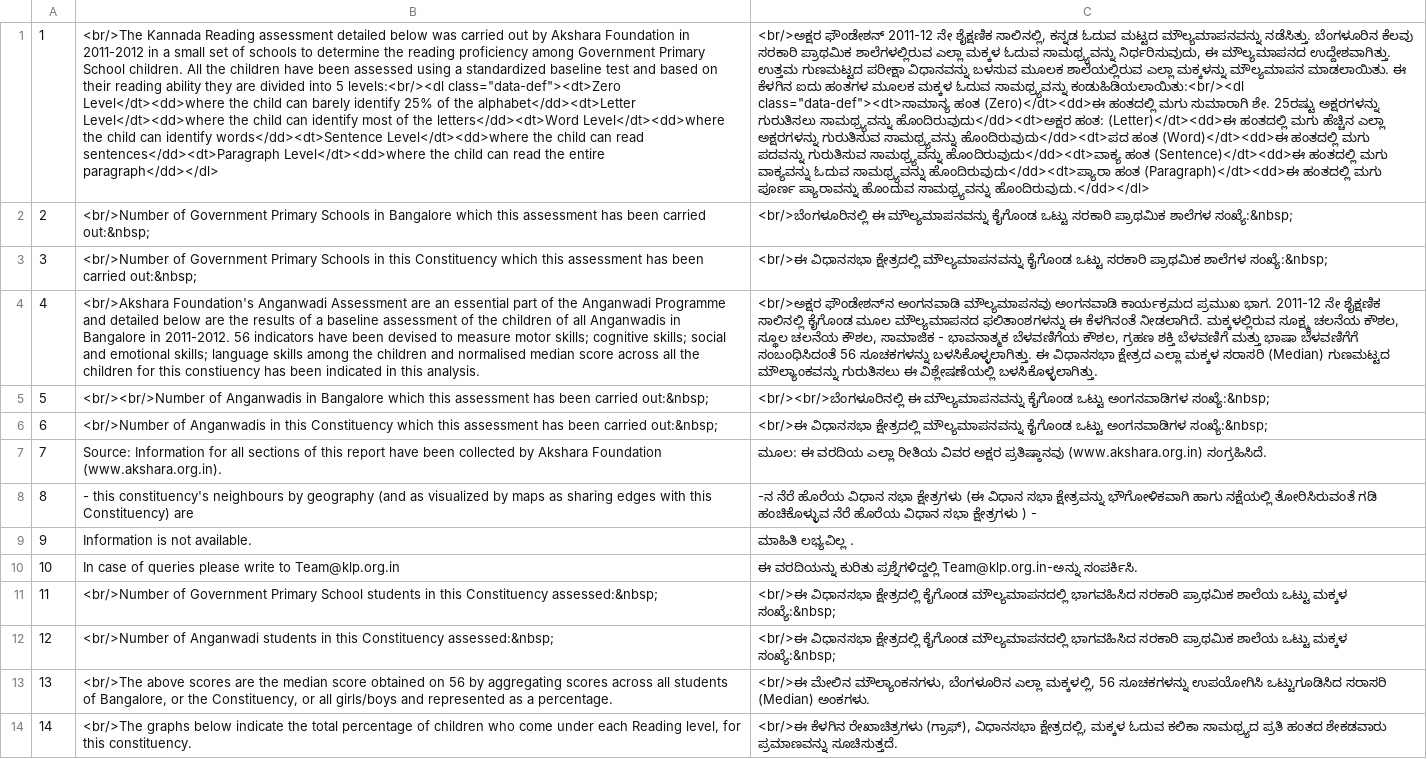
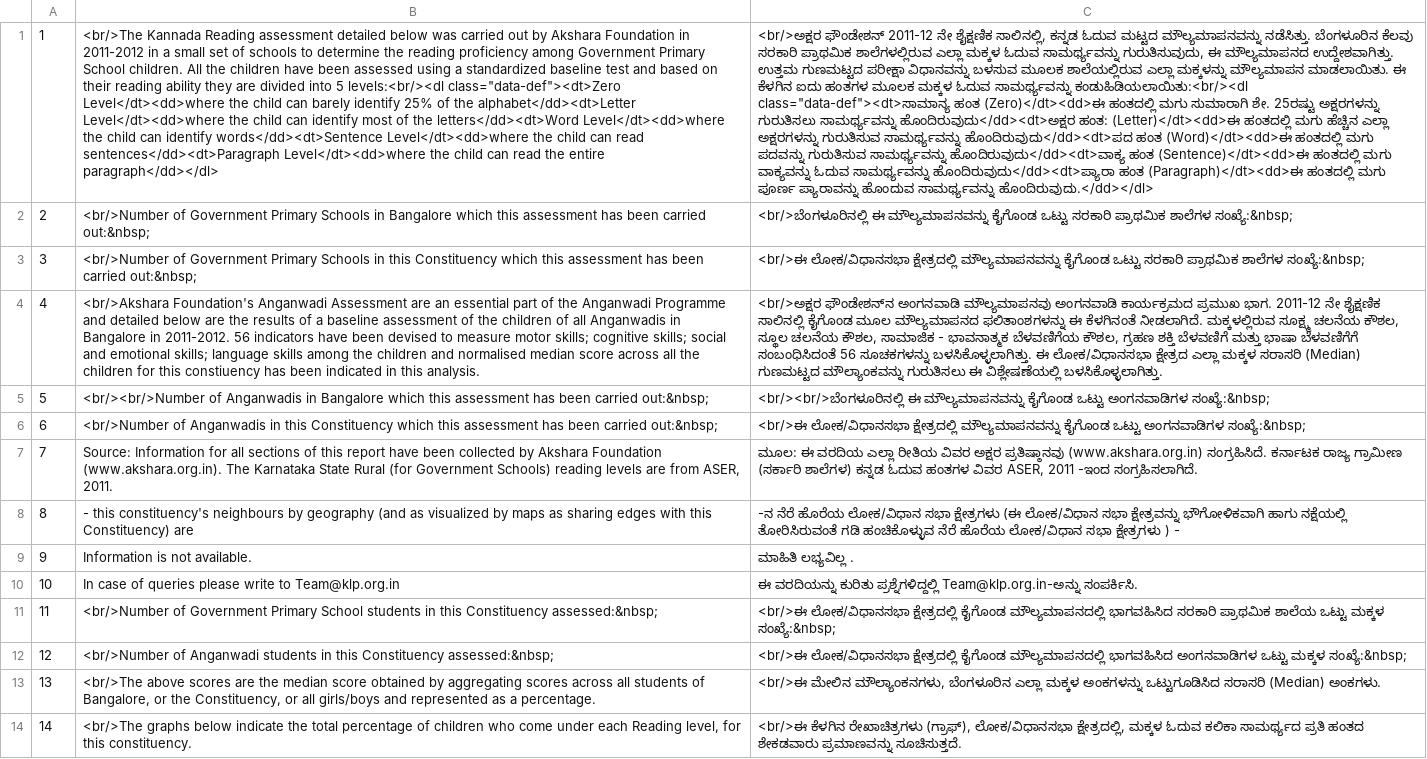
Before and after one commit to klpdotorg/old_klpreports, a CSV file: translations/learn_translations_text.csv, drawn as a sheet; the diff names each change by its address in the sheet, - before the commit and + after, or states it on an @@ line.

```diff
--- a/translations/learn_translations_text.csv
+++ b/translations/learn_translations_text.csv
-C1: …ಮಕ್ಕಳ ಓದುವ ಸಾಮಥ್ರ್ಯವನ್ನು ನಿರ್ಧರಿಸುವುದು, ಈ ಮೌಲ್ಯಮಾಪನದ ಉದ್ದೇಶವಾಗಿತ್ತು. ಉತ್ತಮ ಗುಣಮಟ್ಟದ ಪರೀಕ್ಷಾ ವಿಧಾನವನ್ನು ಬಳಸುವ ಮೂಲಕ ಶಾಲೆಯಲ್ಲಿರುವ ಎಲ್ಲಾ ಮಕ್ಕಳನ್ನು ಮೌಲ್ಯಮಾಪನ ಮಾಡಲಾಯಿತು. ಈ ಕೆಳಗಿನ ಐದು ಹಂತಗಳ ಮೂಲಕ ಮಕ್ಕಳ ಓದುವ ಸಾಮಥ್ರ್ಯವನ್ನು ಕಂಡುಹಿಡಿಯಲಾಯಿತು:<br/><dl class="data-def"><dt>ಸಾಮಾನ್ಯ ಹಂತ (Zero)</dt><dd>ಈ ಹಂತದಲ್ಲಿ ಮಗು ಸುಮಾರಾಗಿ ಶೇ. 25ರಷ್ಟು ಅಕ್ಷರಗಳನ್ನು ಗುರುತಿಸಲು ಸಾಮಥ್ರ್ಯವನ್ನು ಹೊಂದಿರುವುದು</dd><dt>ಅಕ್ಷರ ಹಂತ: (Letter)</dt><dd>ಈ ಹಂತದಲ್ಲಿ ಮಗು ಹೆಚ್ಚಿನ ಎಲ್ಲಾ ಅಕ್ಷರಗಳನ್ನು ಗುರುತಿಸುವ ಸಾಮಥ್ರ್ಯವನ್ನು ಹೊಂದಿರುವುದು</dd><dt>ಪದ ಹಂತ (Word)</dt><dd>ಈ ಹಂತದಲ್ಲಿ ಮಗು ಪದವನ್ನು ಗುರುತಿಸುವ ಸಾಮಥ್ರ್ಯವನ್ನು ಹೊಂದಿರುವುದು</dd><dt>ವಾಕ್ಯ ಹಂತ (Sentence)</dt><dd>ಈ ಹಂತದಲ್ಲಿ ಮಗು ವಾಕ್ಯವನ್ನು ಓದುವ ಸಾಮಥ್ರ್ಯವನ್ನು ಹೊಂದಿರುವುದು</dd><dt>ಪ್ಯಾರಾ ಹಂತ (Paragraph)</dt><dd>ಈ ಹಂತದಲ್ಲಿ ಮಗು ಪೂರ್ಣ ಪ್ಯಾರಾವನ್ನು ಹೊಂದುವ ಸಾಮಥ್ರ್ಯವನ್ನು ಹೊಂದಿರುವುದು.</dd></dl>
+C1: …ಮಕ್ಕಳ ಓದುವ ಸಾಮರ್ಥ್ಯವನ್ನು ಗುರುತಿಸುವುದು, ಈ ಮೌಲ್ಯಮಾಪನದ ಉದ್ದೇಶವಾಗಿತ್ತು. ಉತ್ತಮ ಗುಣಮಟ್ಟದ ಪರೀಕ್ಷಾ ವಿಧಾನವನ್ನು ಬಳಸುವ ಮೂಲಕ ಶಾಲೆಯಲ್ಲಿರುವ ಎಲ್ಲಾ ಮಕ್ಕಳನ್ನು ಮೌಲ್ಯಮಾಪನ ಮಾಡಲಾಯಿತು. ಈ ಕೆಳಗಿನ ಐದು ಹಂತಗಳ ಮೂಲಕ ಮಕ್ಕಳ ಓದುವ ಸಾಮರ್ಥ್ಯವನ್ನು ಕಂಡುಹಿಡಿಯಲಾಯಿತು:<br/><dl class="data-def"><dt>ಸಾಮಾನ್ಯ ಹಂತ (Zero)</dt><dd>ಈ ಹಂತದಲ್ಲಿ ಮಗು ಸುಮಾರಾಗಿ ಶೇ. 25ರಷ್ಟು ಅಕ್ಷರಗಳನ್ನು ಗುರುತಿಸಲು ಸಾಮರ್ಥ್ಯವನ್ನು ಹೊಂದಿರುವುದು</dd><dt>ಅಕ್ಷರ ಹಂತ: (Letter)</dt><dd>ಈ ಹಂತದಲ್ಲಿ ಮಗು ಹೆಚ್ಚಿನ ಎಲ್ಲಾ ಅಕ್ಷರಗಳನ್ನು ಗುರುತಿಸುವ ಸಾಮರ್ಥ್ಯವನ್ನು ಹೊಂದಿರುವುದು</dd><dt>ಪದ ಹಂತ (Word)</dt><dd>ಈ ಹಂತದಲ್ಲಿ ಮಗು ಪದವನ್ನು ಗುರುತಿಸುವ ಸಾಮರ್ಥ್ಯವನ್ನು ಹೊಂದಿರುವುದು</dd><dt>ವಾಕ್ಯ ಹಂತ (Sentence)</dt><dd>ಈ ಹಂತದಲ್ಲಿ ಮಗು ವಾಕ್ಯವನ್ನು ಓದುವ ಸಾಮರ್ಥ್ಯವನ್ನು ಹೊಂದಿರುವುದು</dd><dt>ಪ್ಯಾರಾ ಹಂತ (Paragraph)</dt><dd>ಈ ಹಂತದಲ್ಲಿ ಮಗು ಪೂರ್ಣ ಪ್ಯಾರಾವನ್ನು ಹೊಂದುವ ಸಾಮರ್ಥ್ಯವನ್ನು ಹೊಂದಿರುವುದು.</dd></dl>
-C3: <br/>ಈ ವಿಧಾನಸಭಾ ಕ್ಷೇತ್ರದಲ್ಲಿ ಮೌಲ್ಯಮಾಪನವನ್ನು…
+C3: <br/>ಈ ಲೋಕ/ವಿಧಾನಸಭಾ ಕ್ಷೇತ್ರದಲ್ಲಿ ಮೌಲ್ಯಮಾಪನವನ್ನು…
-C4: …ಬಳಸಿಕೊಳ್ಳಲಾಗಿತ್ತು. ಈ ವಿಧಾನಸಭಾ ಕ್ಷೇತ್ರದ ಎಲ್ಲಾ…
+C4: …ಬಳಸಿಕೊಳ್ಳಲಾಗಿತ್ತು. ಈ ಲೋಕ/ವಿಧಾನಸಭಾ ಕ್ಷೇತ್ರದ ಎಲ್ಲಾ…
-C6: <br/>ಈ ವಿಧಾನಸಭಾ ಕ್ಷೇತ್ರದಲ್ಲಿ ಮೌಲ್ಯಮಾಪನವನ್ನು…
+C6: <br/>ಈ ಲೋಕ/ವಿಧಾನಸಭಾ ಕ್ಷೇತ್ರದಲ್ಲಿ ಮೌಲ್ಯಮಾಪನವನ್ನು…
-B7: …Foundation (www.akshara.org.in).
+B7: …Foundation (www.akshara.org.in). The Karnataka State Rural (for Government Schools) reading levels are from ASER, 2011.
-C7: …(www.akshara.org.in) ಸಂಗ್ರಹಿಸಿದೆ.
+C7: …(www.akshara.org.in) ಸಂಗ್ರಹಿಸಿದೆ. ಕರ್ನಾಟಕ ರಾಜ್ಯ ಗ್ರಾಮೀಣ (ಸರ್ಕಾರಿ ಶಾಲೆಗಳ) ಕನ್ನಡ ಓದುವ ಹಂತಗಳ ವಿವರ ASER, 2011 -ಇಂದ ಸಂಗ್ರಹಿಸಲಾಗಿದೆ.
-C8: …ನೆರೆ ಹೊರೆಯ ವಿಧಾನ ಸಭಾ ಕ್ಷೇತ್ರಗಳು (ಈ ವಿಧಾನ ಸಭಾ ಕ್ಷೇತ್ರವನ್ನು ಭೌಗೋಳಿಕವಾಗಿ ಹಾಗು ನಕ್ಷೆಯಲ್ಲಿ ತೋರಿಸಿರುವಂತೆ ಗಡಿ ಹಂಚಿಕೊಳ್ಳುವ ನೆರೆ ಹೊರೆಯ ವಿಧಾನ ಸಭಾ ಕ್ಷೇತ್ರಗಳು…
+C8: …ನೆರೆ ಹೊರೆಯ ಲೋಕ/ವಿಧಾನ ಸಭಾ ಕ್ಷೇತ್ರಗಳು (ಈ ಲೋಕ/ವಿಧಾನ ಸಭಾ ಕ್ಷೇತ್ರವನ್ನು ಭೌಗೋಳಿಕವಾಗಿ ಹಾಗು ನಕ್ಷೆಯಲ್ಲಿ ತೋರಿಸಿರುವಂತೆ ಗಡಿ ಹಂಚಿಕೊಳ್ಳುವ ನೆರೆ ಹೊರೆಯ ಲೋಕ/ವಿಧಾನ ಸಭಾ ಕ್ಷೇತ್ರಗಳು…
-C11: <br/>ಈ ವಿಧಾನಸಭಾ ಕ್ಷೇತ್ರದಲ್ಲಿ ಕೈಗೊಂಡ…
+C11: <br/>ಈ ಲೋಕ/ವಿಧಾನಸಭಾ ಕ್ಷೇತ್ರದಲ್ಲಿ ಕೈಗೊಂಡ…
-C12: <br/>ಈ ವಿಧಾನಸಭಾ ಕ್ಷೇತ್ರದಲ್ಲಿ ಕೈಗೊಂಡ ಮೌಲ್ಯಮಾಪನದಲ್ಲಿ ಭಾಗವಹಿಸಿದ ಸರಕಾರಿ ಪ್ರಾಥಮಿಕ ಶಾಲೆಯ ಒಟ್ಟು ಮಕ್ಕಳ…
+C12: <br/>ಈ ಲೋಕ/ವಿಧಾನಸಭಾ ಕ್ಷೇತ್ರದಲ್ಲಿ ಕೈಗೊಂಡ ಮೌಲ್ಯಮಾಪನದಲ್ಲಿ ಭಾಗವಹಿಸಿದ ಅಂಗನವಾಡಿಗಳ ಒಟ್ಟು ಮಕ್ಕಳ…
-B13: …score obtained on 56 by aggregating…
+B13: …score obtained by aggregating…
-C13: …ಬೆಂಗಳೂರಿನ ಎಲ್ಲಾ ಮಕ್ಕಳಲ್ಲಿ, 56 ಸೂಚಕಗಳನ್ನು ಉಪಯೋಗಿಸಿ ಒಟ್ಟುಗೂಡಿಸಿದ ಸರಾಸರಿ…
+C13: …ಬೆಂಗಳೂರಿನ ಎಲ್ಲಾ ಮಕ್ಕಳ ಅಂಕಗಳನ್ನು ಒಟ್ಟುಗೂಡಿಸಿದ ಸರಾಸರಿ…
-C14: …ರೇಖಾಚಿತ್ರಗಳು (ಗ್ರಾಫ್), ವಿಧಾನಸಭಾ ಕ್ಷೇತ್ರದಲ್ಲಿ, ಮಕ್ಕಳ ಓದುವ ಕಲಿಕಾ ಸಾಮಥ್ರ್ಯದ ಪ್ರತಿ ಹಂತದ…
+C14: …ರೇಖಾಚಿತ್ರಗಳು (ಗ್ರಾಫ್), ಲೋಕ/ವಿಧಾನಸಭಾ ಕ್ಷೇತ್ರದಲ್ಲಿ, ಮಕ್ಕಳ ಓದುವ ಕಲಿಕಾ ಸಾಮರ್ಥ್ಯದ ಪ್ರತಿ ಹಂತದ…
```
Also changed, not shown: translations/translations_heading.csv, 2 other files.
